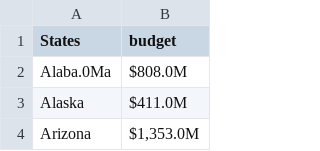
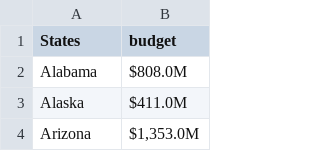
Before and after one commit to CSGJCResearch/cc_survey, a CSV file: data/budget_2020.csv, drawn as a sheet; only a part is shown; the diff covers the shown part only.

```diff
--- a/data/budget_2020.csv
+++ b/data/budget_2020.csv
@@ -1,3 +1,3 @@
 States,budget,,,,,
-Alaba.0Ma,$808.0M,,,,,
+Alabama,$808.0M,,,,,
 Alaska,$411.0M,,,,,
```
Also changed, not shown: 13 edited cells elsewhere in this file.
